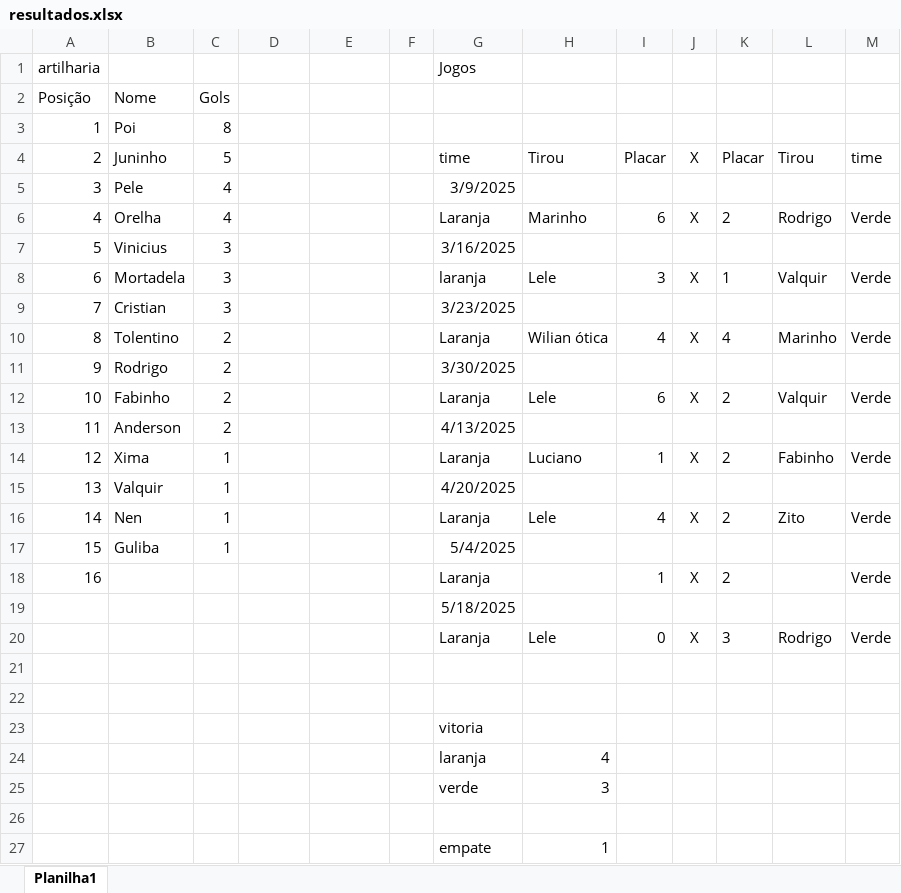
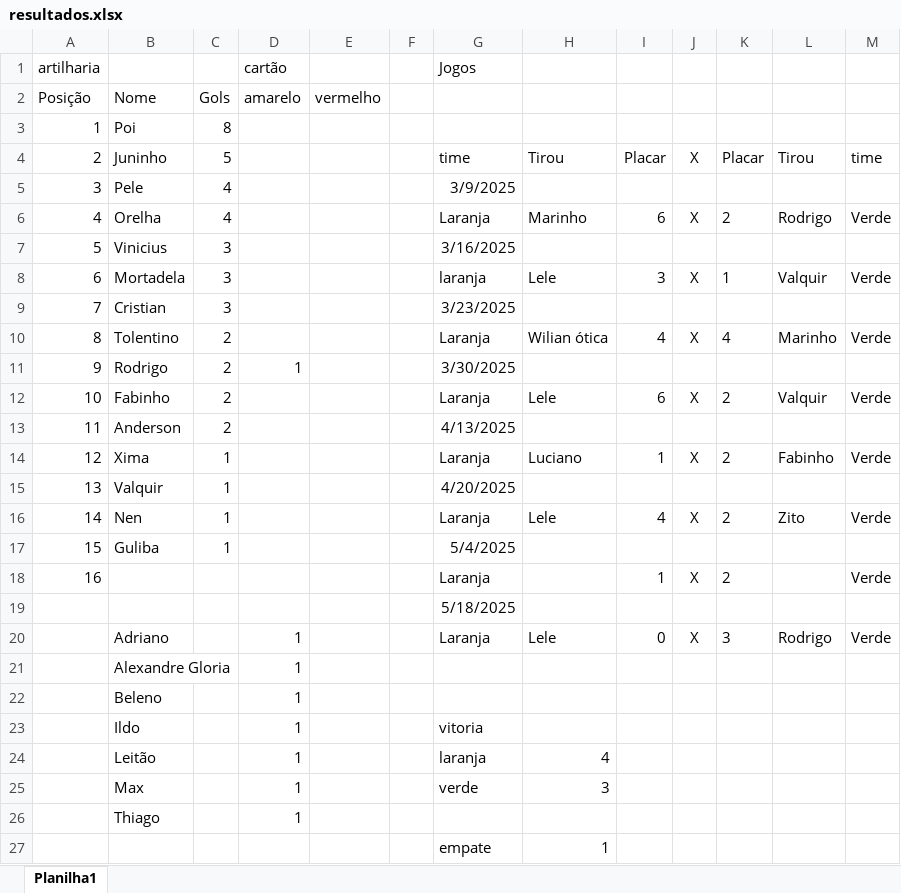
Before and after one commit to viniciusgithub25/veteranoFC, an Excel workbook: resultados.xlsx, sheet Planilha1, drawn as a sheet; values as stored, in another font and other column widths than the file's, no borders; removed rows and columns are numbered as before the commit, all else as after; the diff names each change by its address in the sheet, - before the commit and + after, or states it on an @@ line.

```diff
--- a/resultados.xlsx (sheet Planilha1)
+++ b/resultados.xlsx (sheet Planilha1)
-D1: (empty)
+D1: cartão
-D2: (empty)
+D2: amarelo
-E2: (empty)
+E2: vermelho
-D11: (empty)
+D11: 1
-B20: (empty)
+B20: Adriano
-D20: (empty)
+D20: 1
-row 21: (empty)
+row 21:  | Alexandre Gloria |  | 1
-row 22: (empty)
+row 22:  | Beleno |  | 1
-row 23:  |  |  |  |  |  | vitoria
-row 24:  |  |  |  |  |  | laranja | 4
-row 25:  |  |  |  |  |  | verde | 3
-row 23: (empty)
+row 23:  | Ildo |  | 1 |  |  | vitoria
+row 24:  | Leitão |  | 1 |  |  | laranja | 4
+row 25:  | Max |  | 1 |  |  | verde | 3
+row 26:  | Thiago |  | 1
```
Also changed, not shown: 1 other file.
